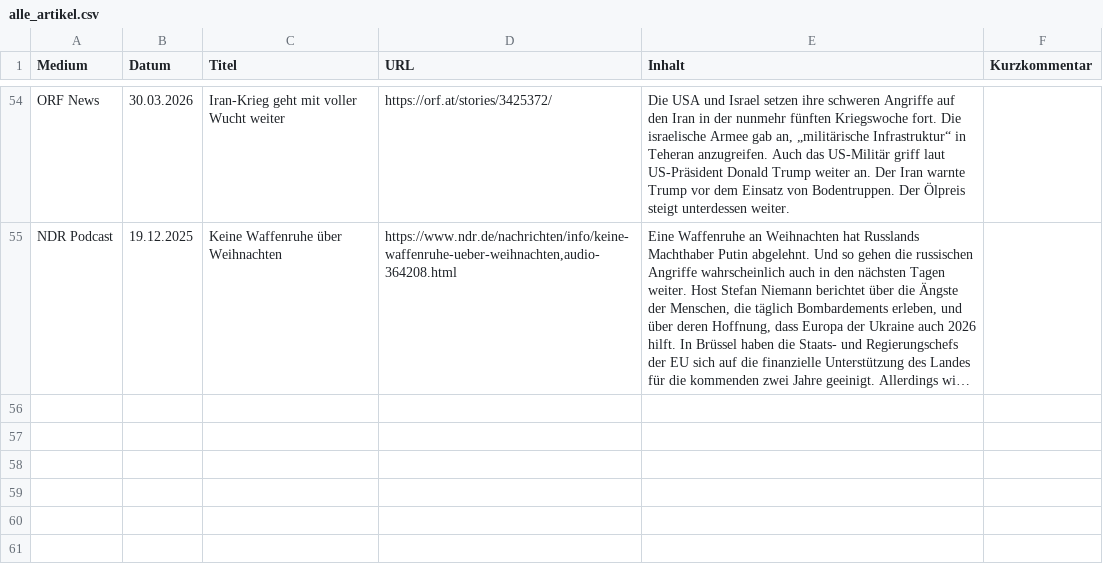
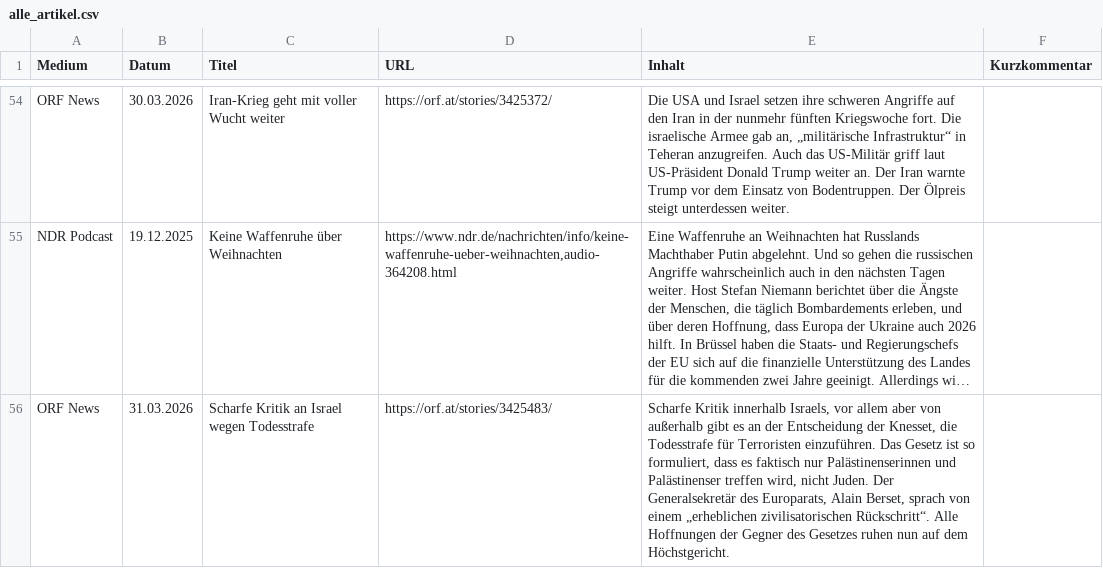
Before and after one commit to mp3skater/GermanHW, a CSV file: alle_artikel.csv, drawn as a sheet; only a part is shown, gaps mark what is left out; long unchanged cells end in …; the diff covers the shown part only; the diff names each change by its address in the sheet, - before the commit and + after, or states it on an @@ line.

```diff
--- a/alle_artikel.csv
+++ b/alle_artikel.csv
+row 56: ORF News | 31.03.2026 | Scharfe Kritik an Israel wegen Todesstrafe | https://orf.at/stories/3425483/ | Scharfe Kritik innerhalb Israels, vor allem aber von außerhalb gibt es an der Entscheidung der Knesset, die Todesstrafe für Terroristen einzuführen. Das Gesetz ist so formuliert, dass es faktisch nur Palästinenserinnen und Palästinenser treffen wird, nicht Juden. Der Generalsekretär des Europarats, Alain Berset, sprach von einem „erheblichen zivilisatorischen Rückschritt“. Alle Hoffnungen der Gegner des Gesetzes ruhen nun auf dem Höchstgericht.
```
Also changed, not shown: 1 added row elsewhere in this file.
